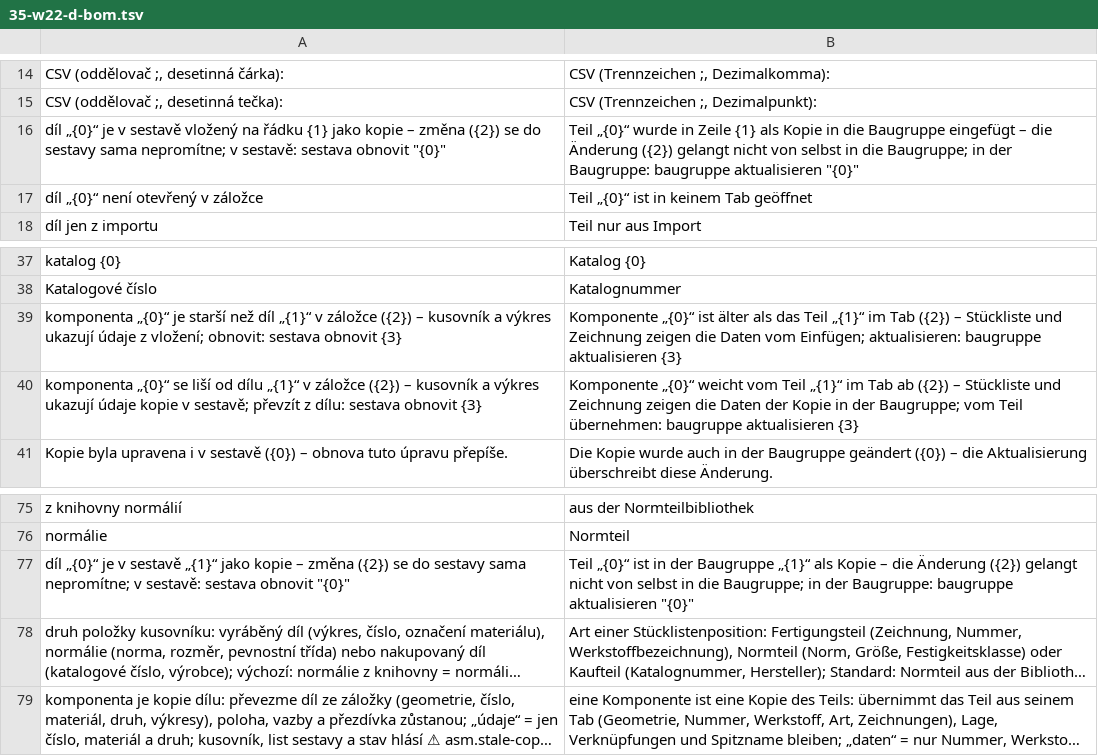
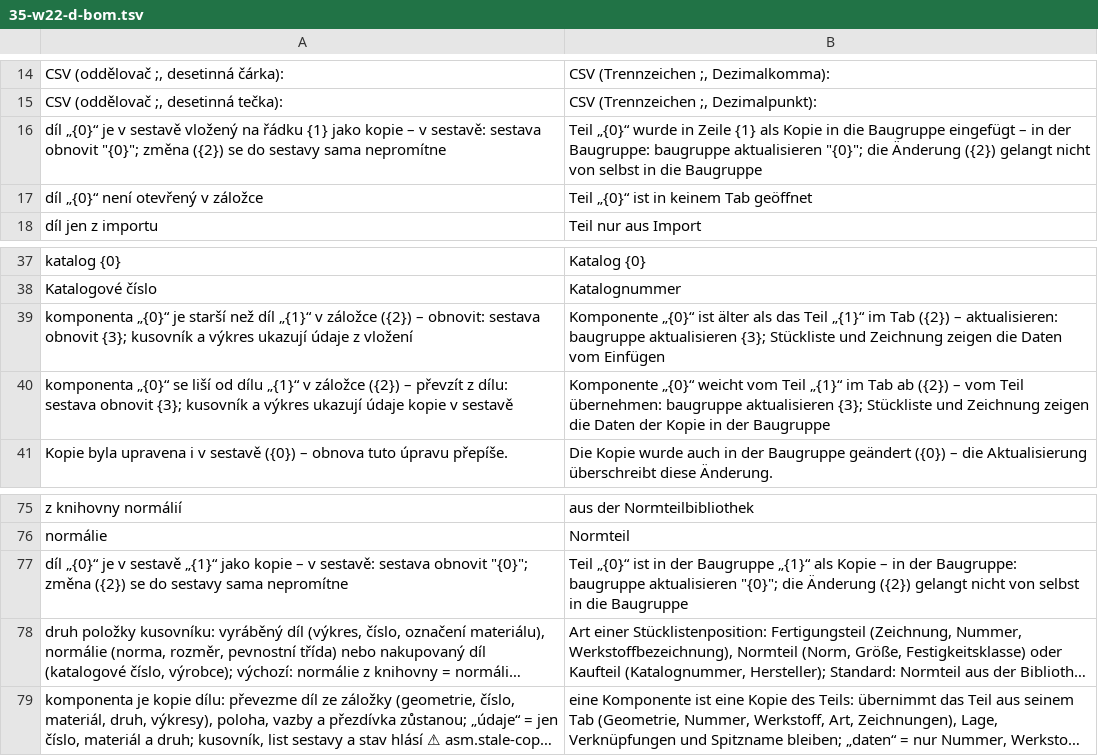
Before and after one commit to mnastrojarna-hub/Mnastrojarna-center, a TSV file: website/scripts/i18n/de/35-w22-d-bom.tsv, drawn as a sheet; only a part is shown, gaps mark what is left out; long unchanged cells end in …; removed rows and columns are numbered as before the commit, all else as after; the diff names each change by its address in the sheet, - before the commit and + after, or states it on an @@ line.

```diff
--- a/website/scripts/i18n/de/35-w22-d-bom.tsv
+++ b/website/scripts/i18n/de/35-w22-d-bom.tsv
-A16: …kopie – změna ({2}) se do sestavy sama nepromítne; v sestavě: sestava obnovit "{0}"
+A16: …kopie – v sestavě: sestava obnovit "{0}"; změna ({2}) se do sestavy sama nepromítne
-B16: …eingefügt – die Änderung ({2}) gelangt nicht von selbst in die Baugruppe; in der Baugruppe: baugruppe aktualisieren "{0}"
+B16: …eingefügt – in der Baugruppe: baugruppe aktualisieren "{0}"; die Änderung ({2}) gelangt nicht von selbst in die Baugruppe
-A39: …({2}) – kusovník a výkres ukazují údaje z vložení; obnovit: sestava obnovit {3}
+A39: …({2}) – obnovit: sestava obnovit {3}; kusovník a výkres ukazují údaje z vložení
-B39: …({2}) – Stückliste und Zeichnung zeigen die Daten vom Einfügen; aktualisieren: baugruppe aktualisieren {3}
+B39: …({2}) – aktualisieren: baugruppe aktualisieren {3}; Stückliste und Zeichnung zeigen die Daten vom Einfügen
-A40: …({2}) – kusovník a výkres ukazují údaje kopie v sestavě; převzít z dílu: sestava obnovit {3}
+A40: …({2}) – převzít z dílu: sestava obnovit {3}; kusovník a výkres ukazují údaje kopie v sestavě
-B40: …({2}) – Stückliste und Zeichnung zeigen die Daten der Kopie in der Baugruppe; vom Teil übernehmen: baugruppe aktualisieren {3}
+B40: …({2}) – vom Teil übernehmen: baugruppe aktualisieren {3}; Stückliste und Zeichnung zeigen die Daten der Kopie in der Baugruppe
-row 77: díl „{0}“ je v sestavě „{1}“ jako kopie – změna ({2}) se do sestavy sama nepromítne; v sestavě: sestava obnovit "{0}" | Teil „{0}“ ist in der Baugruppe „{1}“ als Kopie – die Änderung ({2}) gelangt nicht von selbst in die Baugruppe; in der Baugruppe: baugruppe aktualisieren "{0}"
+row 77: díl „{0}“ je v sestavě „{1}“ jako kopie – v sestavě: sestava obnovit "{0}"; změna ({2}) se do sestavy sama nepromítne | Teil „{0}“ ist in der Baugruppe „{1}“ als Kopie – in der Baugruppe: baugruppe aktualisieren "{0}"; die Änderung ({2}) gelangt nicht von selbst in die Baugruppe
```
Also changed, not shown: website/scripts/i18n/en/35-w22-d-bom.tsv, 50 other files.
